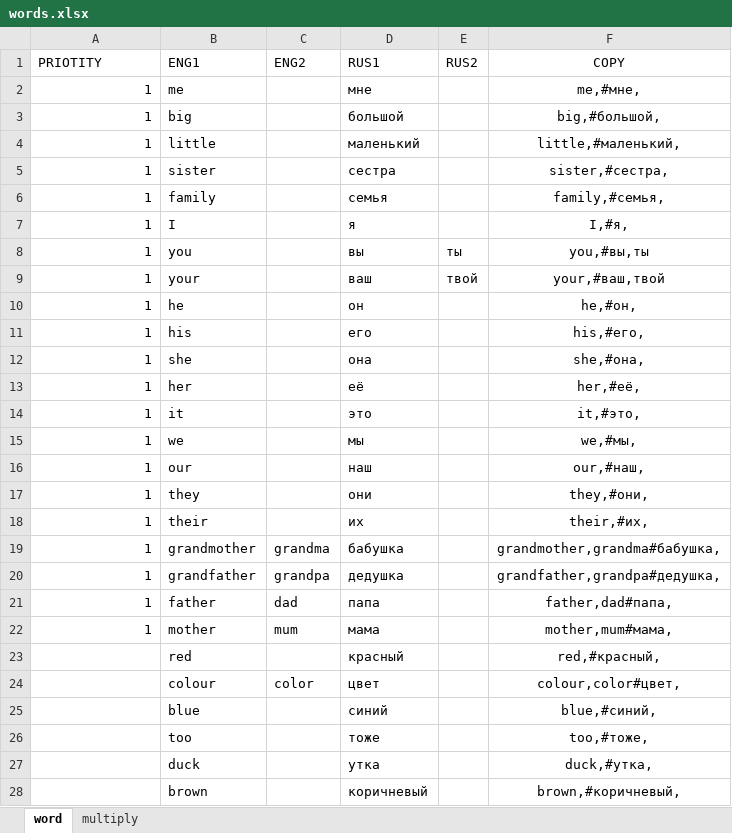
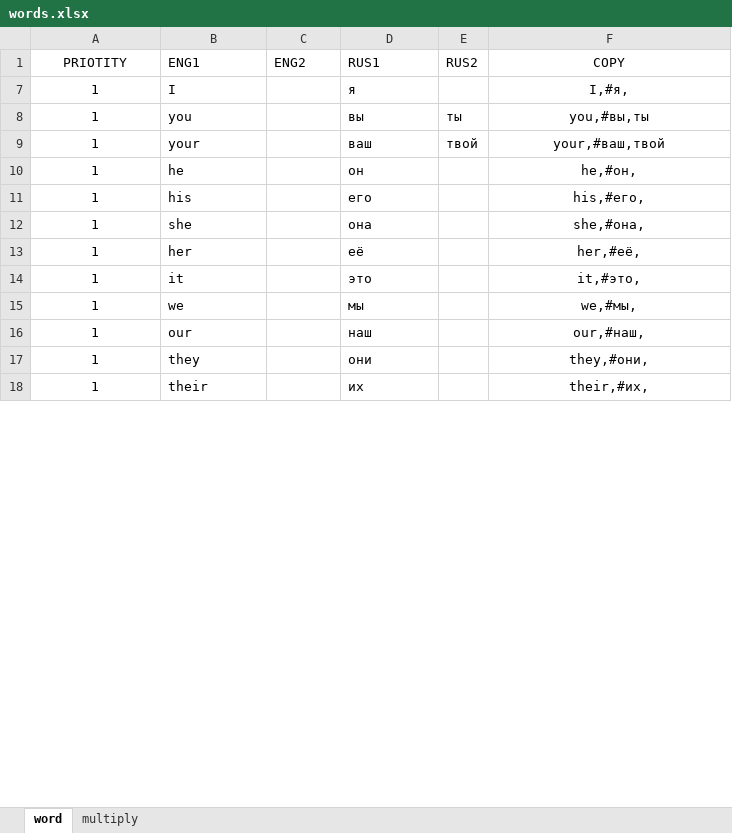
Before and after one commit to ceytnot/EnglishLearn, an Excel workbook: words.xlsx, sheet word, drawn as a sheet; only a part is shown; values as stored, in another font and other column widths than the file's, no borders; conditional formats not drawn; the diff covers the shown part only; the diff names each change by its address in the sheet, - before the commit and + after, or states it on an @@ line.

```diff
--- a/words.xlsx (sheet word)
+++ b/words.xlsx (sheet word)
-A1 alignment: left
+A1 alignment: center
-row 2: 1 | me |  | мне |  | me,#мне,
-row 3: 1 | big |  | большой |  | big,#большой,
-row 4: 1 | little |  | маленький |  | little,#маленький,
-row 5: 1 | sister |  | сестра |  | sister,#сестра,
-row 6: 1 | family |  | семья |  | family,#семья,
-A7:A18 alignment: right
+A7:A18 alignment: center
-row 19: 1 | grandmother | grandma | бабушка |  | grandmother,grandma#бабушка,
-row 20: 1 | grandfather | grandpa | дедушка |  | grandfather,grandpa#дедушка,
-row 21: 1 | father | dad | папа |  | father,dad#папа,
-row 22: 1 | mother | mum | мама |  | mother,mum#мама,
@@ row 23 hidden:  | red |  | красный |  | red,#красный, @@
@@ row 24 hidden:  | colour | color | цвет |  | colour,color#цвет, @@
@@ row 25 hidden:  | blue |  | синий |  | blue,#синий, @@
@@ row 26 hidden:  | too |  | тоже |  | too,#тоже, @@
@@ row 27 hidden:  | duck |  | утка |  | duck,#утка, @@
@@ row 28 hidden:  | brown |  | коричневый |  | brown,#коричневый, @@
```
Also changed, not shown: 1 removed row, 245 hidden or unhidden rows and 1 edited cell elsewhere in this sheet, formulas that keep their value, hidden cells, 3 other files.
